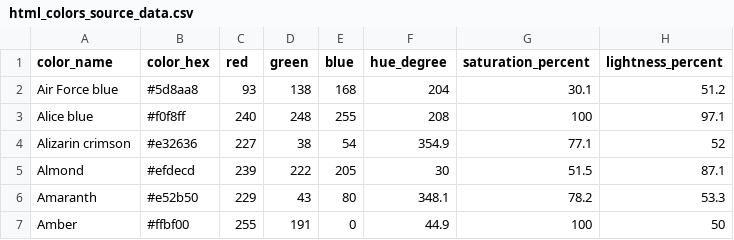
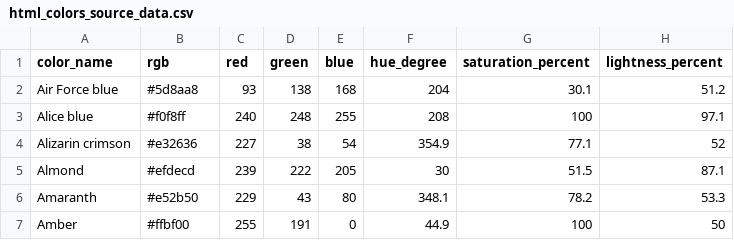
Before and after one commit to rotten/hue-multicorn-postgresql-fdw, a CSV file: extra/html_colors_source_data.csv, drawn as a sheet; only a part is shown.

Commit message:
finish up html colors reference table

```diff
--- a/extra/html_colors_source_data.csv
+++ b/extra/html_colors_source_data.csv
@@ -1,2 +1,2 @@
-color_name,color_hex,red,green,blue,hue_degree,saturation_percent,lightness_percent
+color_name,rgb,red,green,blue,hue_degree,saturation_percent,lightness_percent
 Air Force blue,#5d8aa8,93,138,168,204,30.1,51.2
```
Also changed, not shown: 3 other files.
